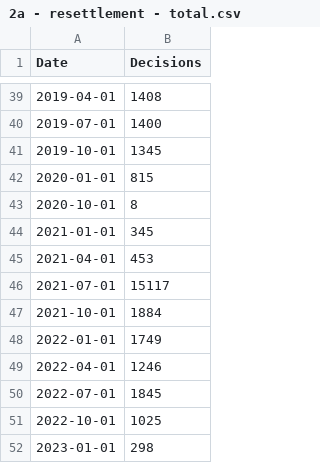
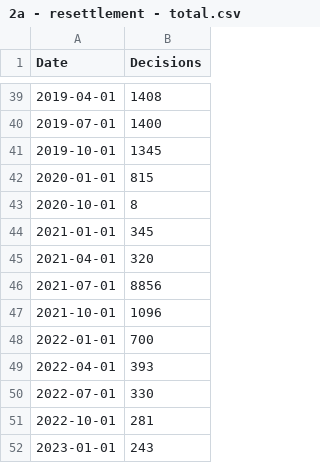
Before and after one commit to britishredcrosssociety/state-of-asylum-system, a CSV file: data-raw/flourish/2a - Safe routes/2a - resettlement - total.csv, drawn as a sheet; only a part is shown, gaps mark what is left out.

```diff
--- a/data-raw/flourish/2a - Safe routes/2a - resettlement - total.csv
+++ b/data-raw/flourish/2a - Safe routes/2a - resettlement - total.csv
@@ -44,9 +44,9 @@ Date,Decisions
 2021-01-01,345
-2021-04-01,453
-2021-07-01,15117
-2021-10-01,1884
-2022-01-01,1749
-2022-04-01,1246
-2022-07-01,1845
-2022-10-01,1025
-2023-01-01,298
+2021-04-01,320
+2021-07-01,8856
+2021-10-01,1096
+2022-01-01,700
+2022-04-01,393
+2022-07-01,330
+2022-10-01,281
+2023-01-01,243
```
Also changed, not shown: 1 other file.
